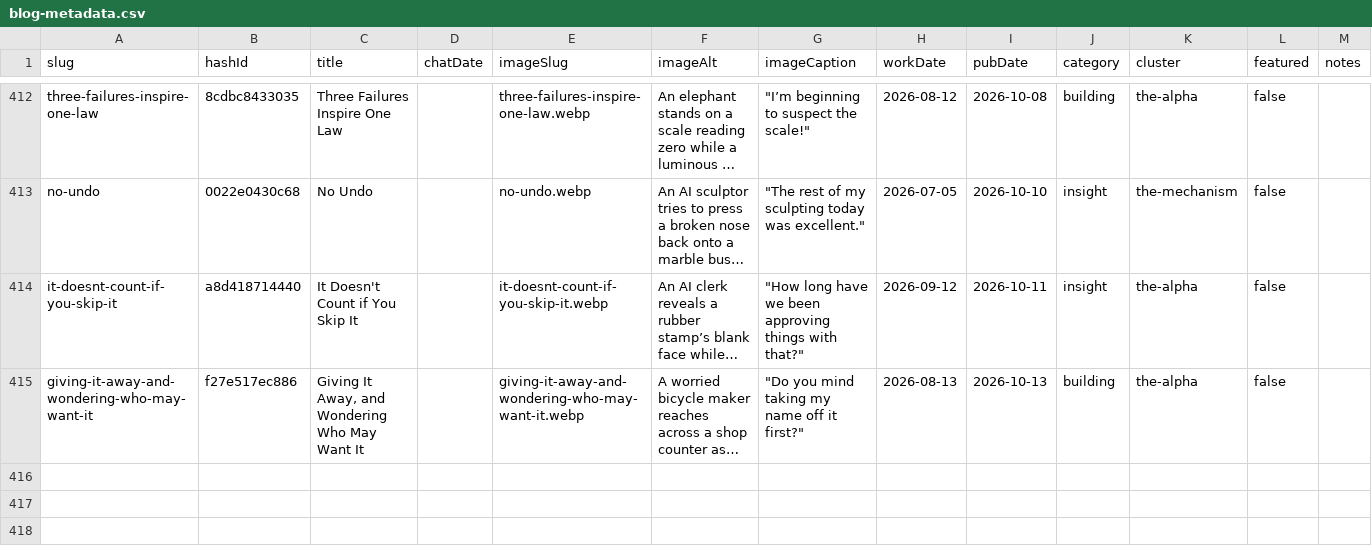
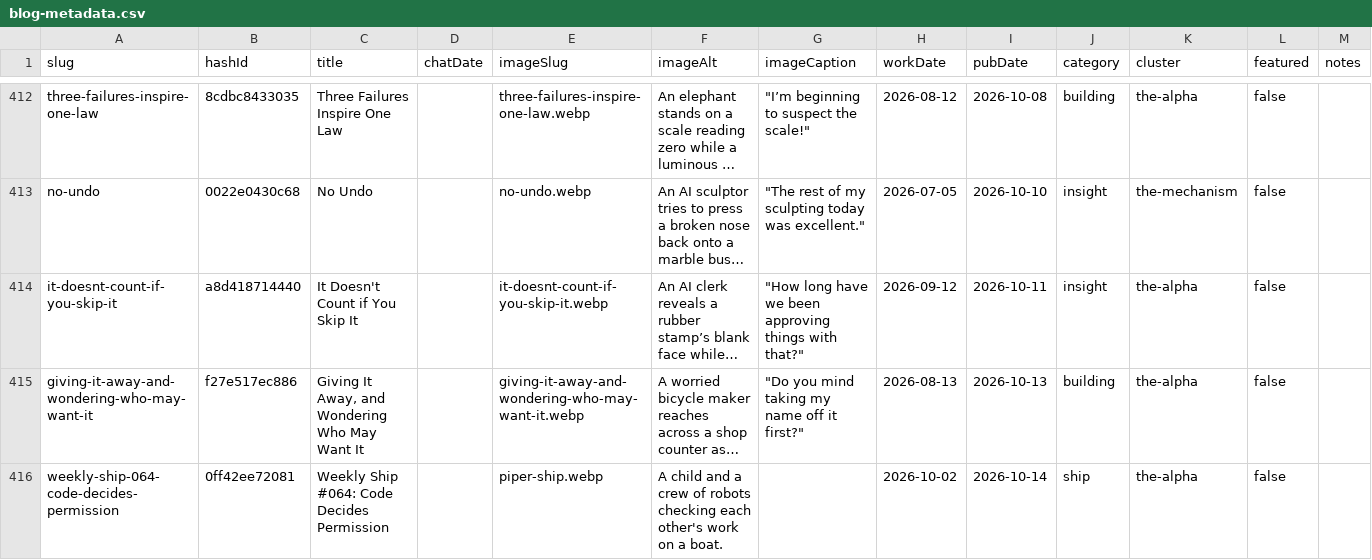
Before and after one commit to mediajunkie/piper-morgan-website, a CSV file: data/blog-metadata.csv, drawn as a sheet; only a part is shown, gaps mark what is left out; long unchanged cells end in …; the diff names each change by its address in the sheet, - before the commit and + after, or states it on an @@ line.

```diff
--- a/data/blog-metadata.csv
+++ b/data/blog-metadata.csv
+row 416: weekly-ship-064-code-decides-permission | 0ff42ee72081 | Weekly Ship #064: Code Decides Permission |  | piper-ship.webp | A child and a crew of robots checking each other's work on a boat. |  | 2026-10-02 | 2026-10-14 | ship | the-alpha | false
```
Also changed, not shown: 3 other files.
